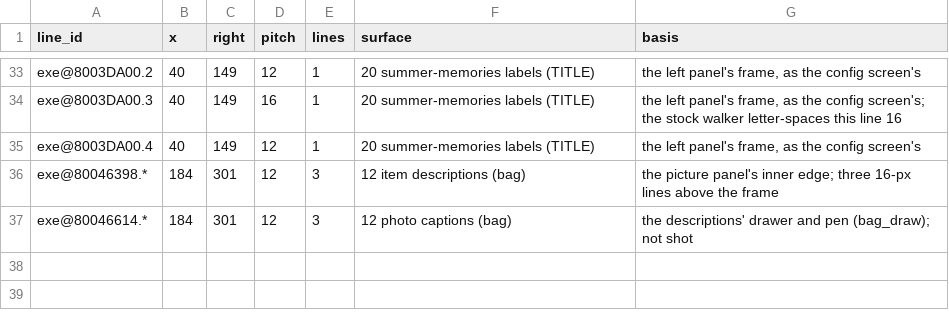
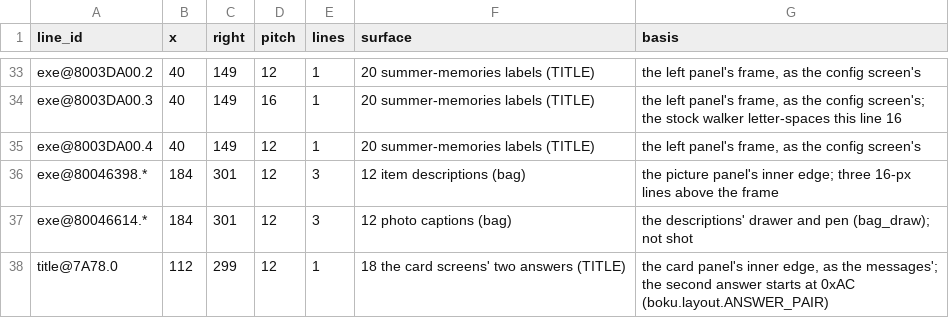
Before and after one commit to jeapostrophe/boku-ps1, a TSV file: research/data/text-boxes.tsv, drawn as a sheet; only a part is shown, gaps mark what is left out.

```diff
--- a/research/data/text-boxes.tsv
+++ b/research/data/text-boxes.tsv
@@ -37 +37,2 @@ exe@80046398.*	184	301	12	3	12 item descriptions (bag)	the picture panel's inner
 exe@80046614.*	184	301	12	3	12 photo captions (bag)	the descriptions' drawer and pen (bag_draw); not shot
+title@7A78.0	112	299	12	1	18 the card screens' two answers (TITLE)	the card panel's inner edge, as the messages'; the second answer starts at 0xAC (boku.layout.ANSWER_PAIR)
```
Also changed, not shown: 15 other files.
